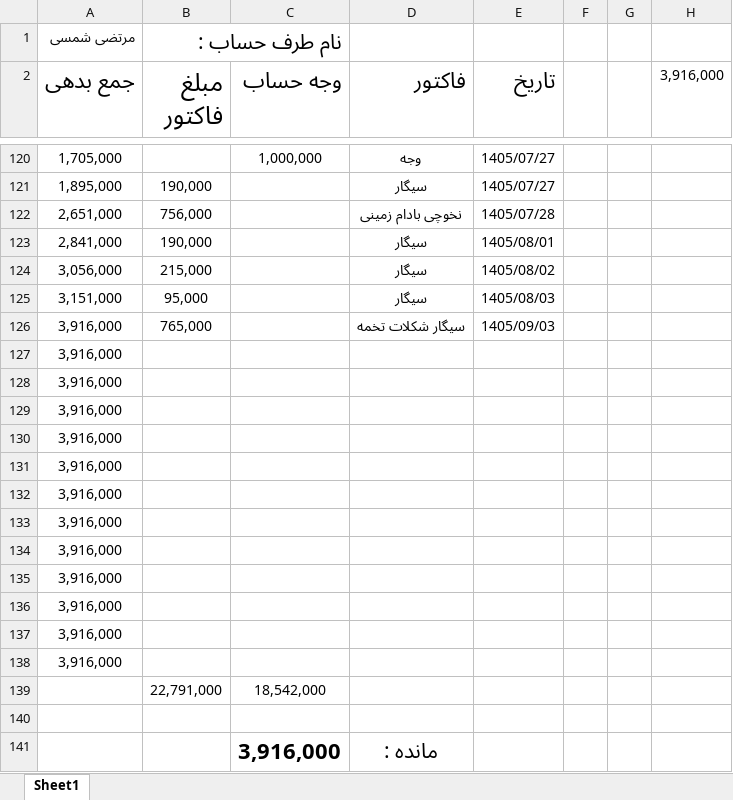
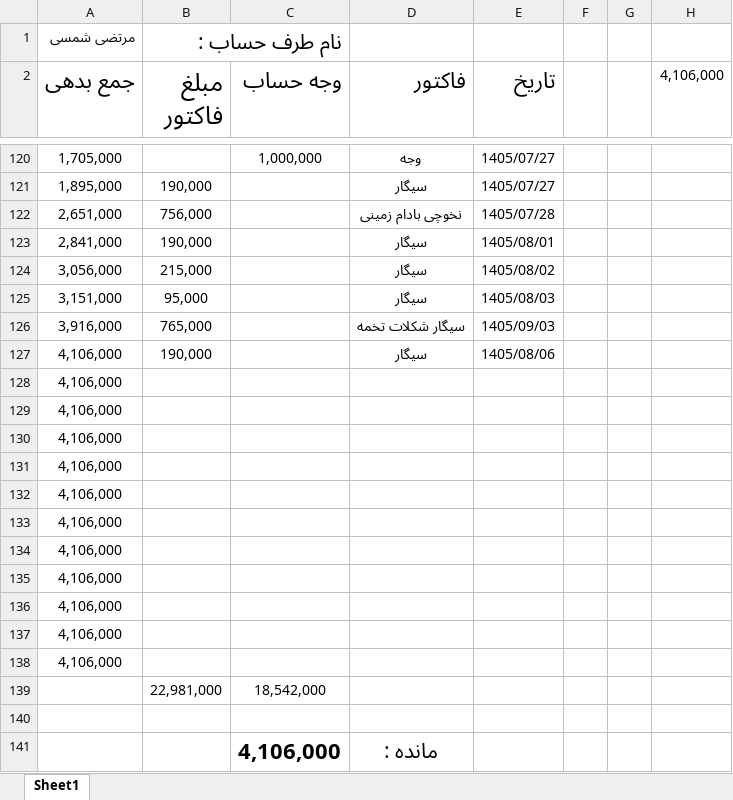
Before and after one commit to Hamidmarket/hesab, an Excel workbook: customers/morteza shamsi.xlsx, sheet Sheet1, drawn as a sheet; only a part is shown, gaps mark what is left out; values as stored, in another font and other column widths than the file's, no borders; conditional formats not drawn; removed rows and columns are numbered as before the commit, all else as after; the diff names each change by its address in the sheet, - before the commit and + after, or states it on an @@ line.

```diff
--- a/customers/morteza shamsi.xlsx (sheet Sheet1)
+++ b/customers/morteza shamsi.xlsx (sheet Sheet1)
-H2: 3,916,000
+H2: 4,106,000
-row 127: 3,916,000
+row 127: 4,106,000 | 190,000 |  | سیگار | 1405/08/06
-A128:A138 (جمع بدهی): 3,916,000
+A128:A138 (جمع بدهی): 4,106,000
-B139 (مبلغ فاکتور): 22,791,000
+B139 (مبلغ فاکتور): 22,981,000
-C141 (وجه حساب): 3,916,000
+C141 (وجه حساب): 4,106,000
```
Also changed, not shown: customers.xlsx, 2 other files.
